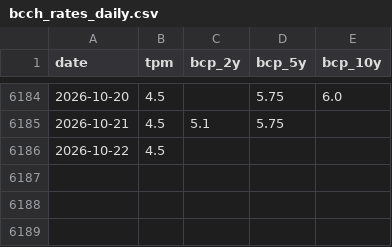
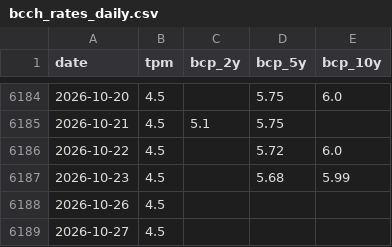
Before and after one commit to IgnacioMendozaRojas/chile-bank-liquidity, a CSV file: data/processed/bcch_rates_daily.csv, drawn as a sheet; only a part is shown, gaps mark what is left out.

```diff
--- a/data/processed/bcch_rates_daily.csv
+++ b/data/processed/bcch_rates_daily.csv
@@ -6185,2 +6185,5 @@ date,tpm,bcp_2y,bcp_5y,bcp_10y
 2026-10-21,4.5,5.1,5.75,
-2026-10-22,4.5,,,
+2026-10-22,4.5,,5.72,6.0
+2026-10-23,4.5,,5.68,5.99
+2026-10-26,4.5,,,
+2026-10-27,4.5,,,
```
Also changed, not shown: 1 other file.
